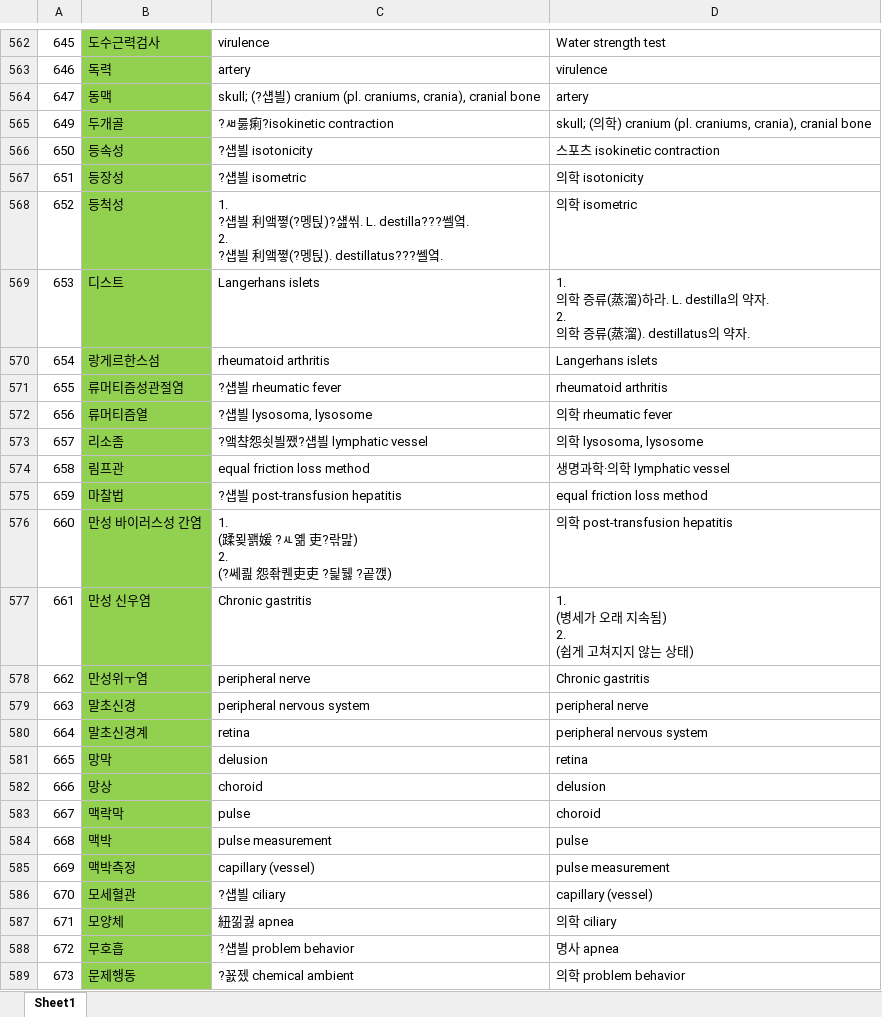
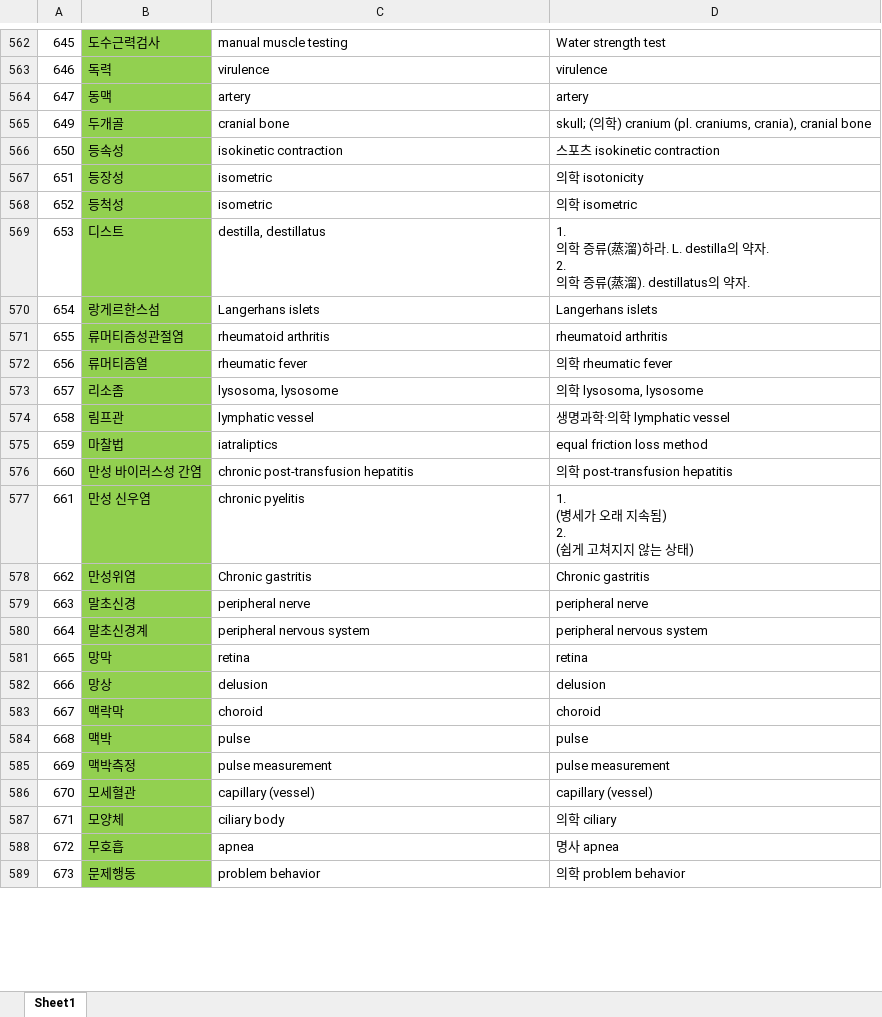
Before and after one commit to vbn930/medical_term_crawling, an Excel workbook: d0f8056e-790d-4a3b-9743-794bf10d5ae3.xlsx, sheet Sheet1, drawn as a sheet; only a part is shown, gaps mark what is left out; values as stored, in another font and other column widths than the file's, no borders; ↵ is a line break in a cell; the diff covers the shown part only; the diff names each change by its address in the sheet, - before the commit and + after, or states it on an @@ line.

```diff
--- a/d0f8056e-790d-4a3b-9743-794bf10d5ae3.xlsx (sheet Sheet1)
+++ b/d0f8056e-790d-4a3b-9743-794bf10d5ae3.xlsx (sheet Sheet1)
-C562: virulence
+C562: manual muscle testing
-C563: artery
+C563: virulence
-C564: skull; (?섑븰) cranium (pl. craniums, crania), cranial bone
+C564: artery
-C565: ?ㅽ룷痢?isokinetic contraction
+C565: cranial bone
-C566: ?섑븰 isotonicity
+C566: isokinetic contraction
-C567: ?섑븰 isometric
+C567: isometric
-C568: 1. ↵ ?섑븰 利앸쪟(?멩틵)?섎씪. L. destilla???쎌옄. ↵ 2. ↵ ?섑븰 利앸쪟(?멩틵). destillatus???쎌옄.
+C568: isometric
-C569: Langerhans islets
+C569: destilla, destillatus
-C570: rheumatoid arthritis
+C570: Langerhans islets
-C571: ?섑븰 rheumatic fever
+C571: rheumatoid arthritis
-C572: ?섑븰 lysosoma, lysosome
+C572: rheumatic fever
-C573: ?앸챸怨쇳븰쨌?섑븰 lymphatic vessel
+C573: lysosoma, lysosome
-C574: equal friction loss method
+C574: lymphatic vessel
-C575: ?섑븰 post-transfusion hepatitis
+C575: iatraliptics
-C576: 1. ↵ (蹂묒꽭媛 ?ㅻ옒 吏?띾맖) ↵ 2. ↵ (?쎄쾶 怨좎퀜吏吏 ?딅뒗 ?곹깭)
+C576: chronic post-transfusion hepatitis
-C577: Chronic gastritis
+C577: chronic pyelitis
-B578: 만성위ㅜ염
+B578: 만성위염
-C578: peripheral nerve
+C578: Chronic gastritis
-C579: peripheral nervous system
+C579: peripheral nerve
-C580: retina
+C580: peripheral nervous system
-C581: delusion
+C581: retina
-C582: choroid
+C582: delusion
-C583: pulse
+C583: choroid
-C584: pulse measurement
+C584: pulse
-C585: capillary (vessel)
+C585: pulse measurement
-C586: ?섑븰 ciliary
+C586: capillary (vessel)
-C587: 紐낆궗 apnea
+C587: ciliary body
-C588: ?섑븰 problem behavior
+C588: apnea
-C589: ?꾨젰 chemical ambient
+C589: problem behavior
```
Also changed, not shown: 169 edited cells elsewhere in this sheet.
